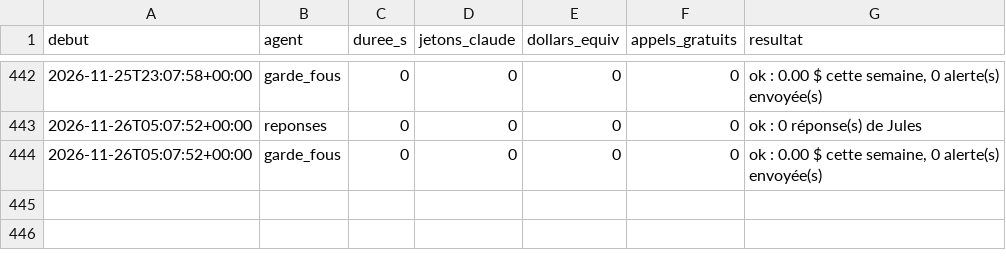
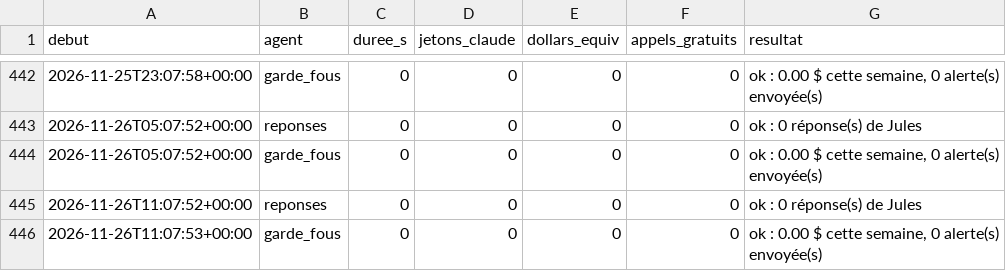
Before and after one commit to sueurhocqjules-droid/agence, a CSV file: registre/couts.csv, drawn as a sheet; only a part is shown, gaps mark what is left out; the diff names each change by its address in the sheet, - before the commit and + after, or states it on an @@ line.

```diff
--- a/registre/couts.csv
+++ b/registre/couts.csv
+row 445: 2026-11-26T11:07:52+00:00 | reponses | 0 | 0 | 0 | 0 | ok : 0 réponse(s) de Jules
+row 446: 2026-11-26T11:07:53+00:00 | garde_fous | 0 | 0 | 0 | 0 | ok : 0.00 $ cette semaine, 0 alerte(s) envoyée(s)
```
Also changed, not shown: 11 other files.
